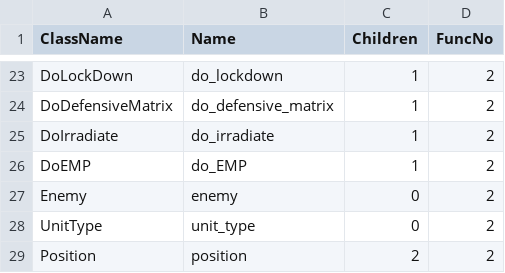
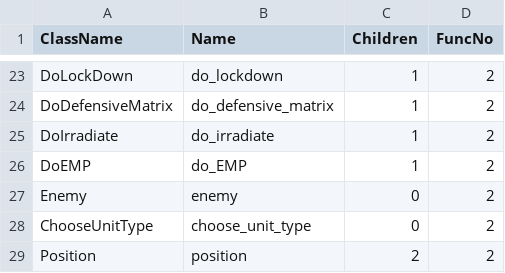
Before and after one commit to cryogenic-dreams/StarCraft-GPBot, a CSV file: MightBeUseful/squadmanage.csv, drawn as a sheet; only a part is shown, gaps mark what is left out.

```diff
--- a/MightBeUseful/squadmanage.csv
+++ b/MightBeUseful/squadmanage.csv
@@ -27,3 +27,3 @@ DoEMP,do_EMP,1,2
 Enemy,enemy,0,2
-UnitType,unit_type,0,2
+ChooseUnitType,choose_unit_type,0,2
 Position,position,2,2
```
Also changed, not shown: 4 other files.
